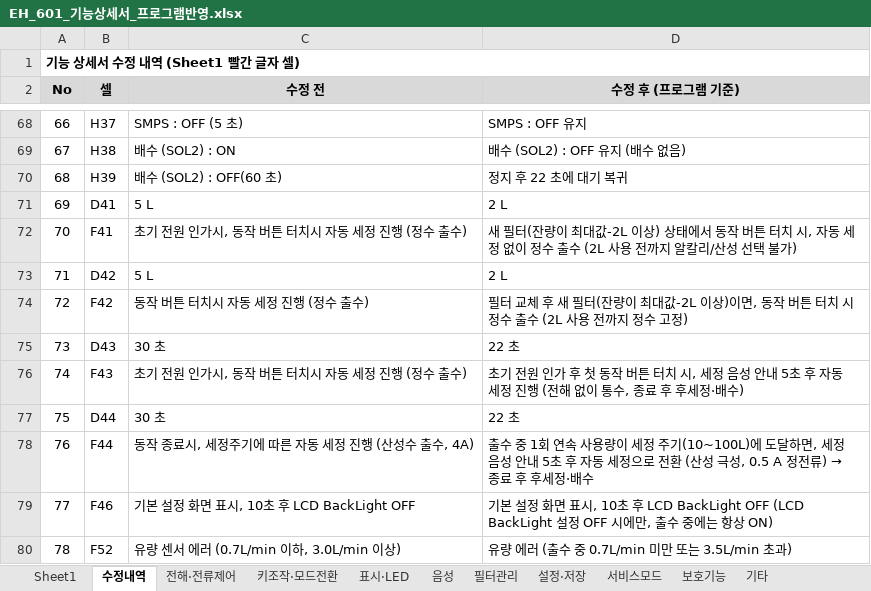
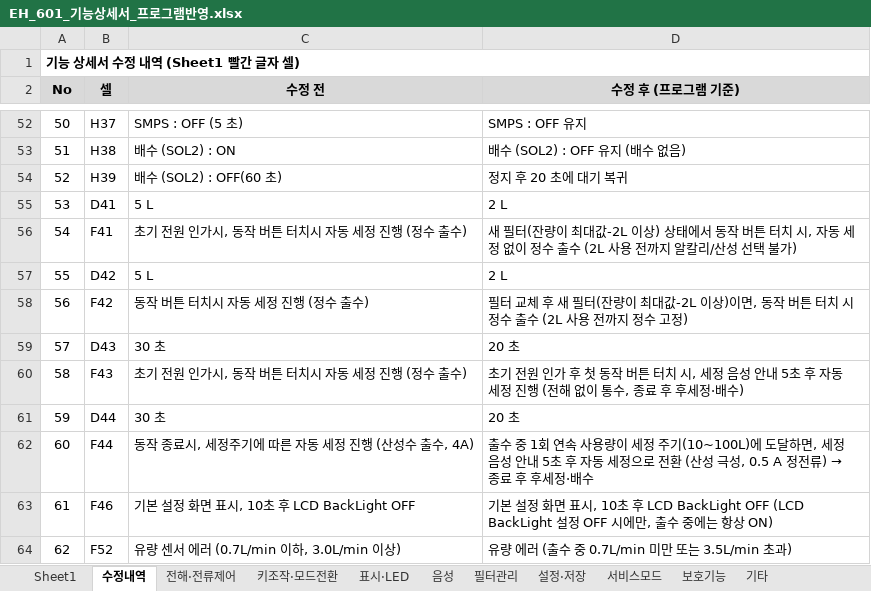
Before and after one commit to urisuni0-byte/HTC, an Excel workbook: docs/EH_601_기능상세서_프로그램반영.xlsx, sheet 수정내역, drawn as a sheet; only a part is shown, gaps mark what is left out; values as stored, in another font and other column widths than the file's, no borders; addresses are those after the commit; the diff covers the shown part only; the diff names each change by its address in the sheet, - before the commit and + after, or states it on an @@ line.

```diff
--- a/docs/EH_601_기능상세서_프로그램반영.xlsx (sheet 수정내역)
+++ b/docs/EH_601_기능상세서_프로그램반영.xlsx (sheet 수정내역)
@@ column A (No) renumbered from row 8 down @@
-D54 (수정 후 (프로그램 기준)): 정지 후 22 초에 대기 복귀
+D54 (수정 후 (프로그램 기준)): 정지 후 20 초에 대기 복귀
-D59 (수정 후 (프로그램 기준)): 22 초
+D59 (수정 후 (프로그램 기준)): 20 초
-D61 (수정 후 (프로그램 기준)): 22 초
+D61 (수정 후 (프로그램 기준)): 20 초
```
Also changed, not shown: 16 removed rows and 8 edited cells elsewhere in this sheet, sheet Sheet1.
